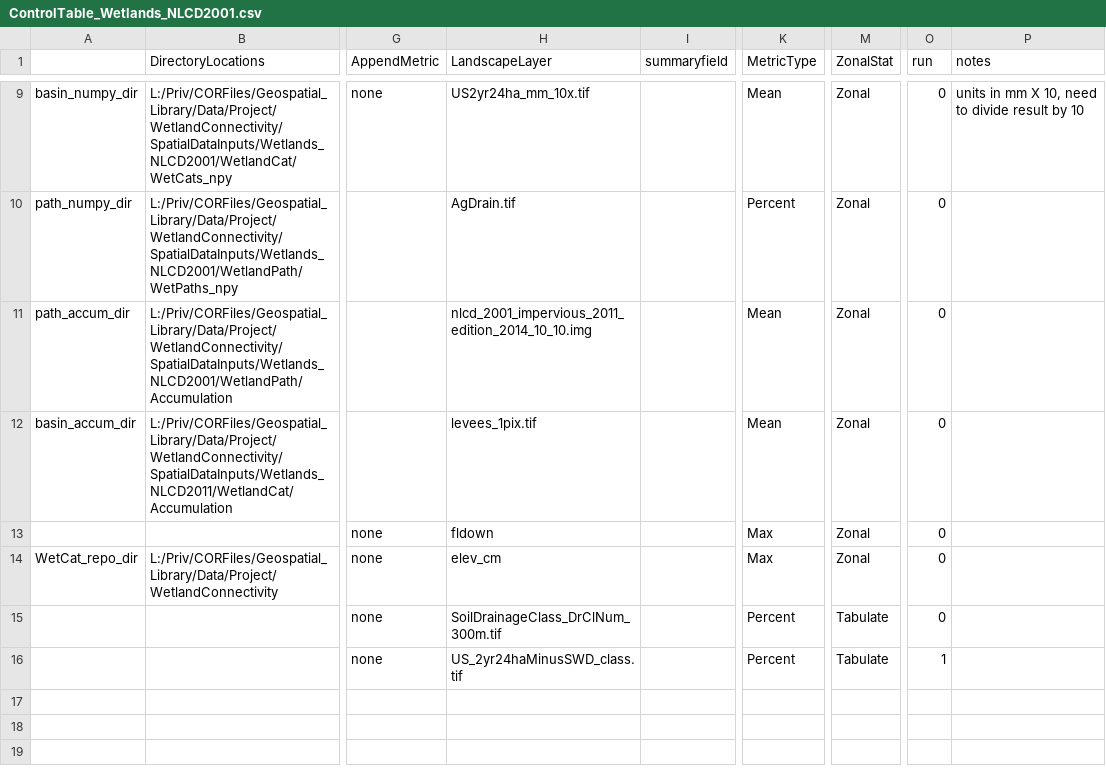
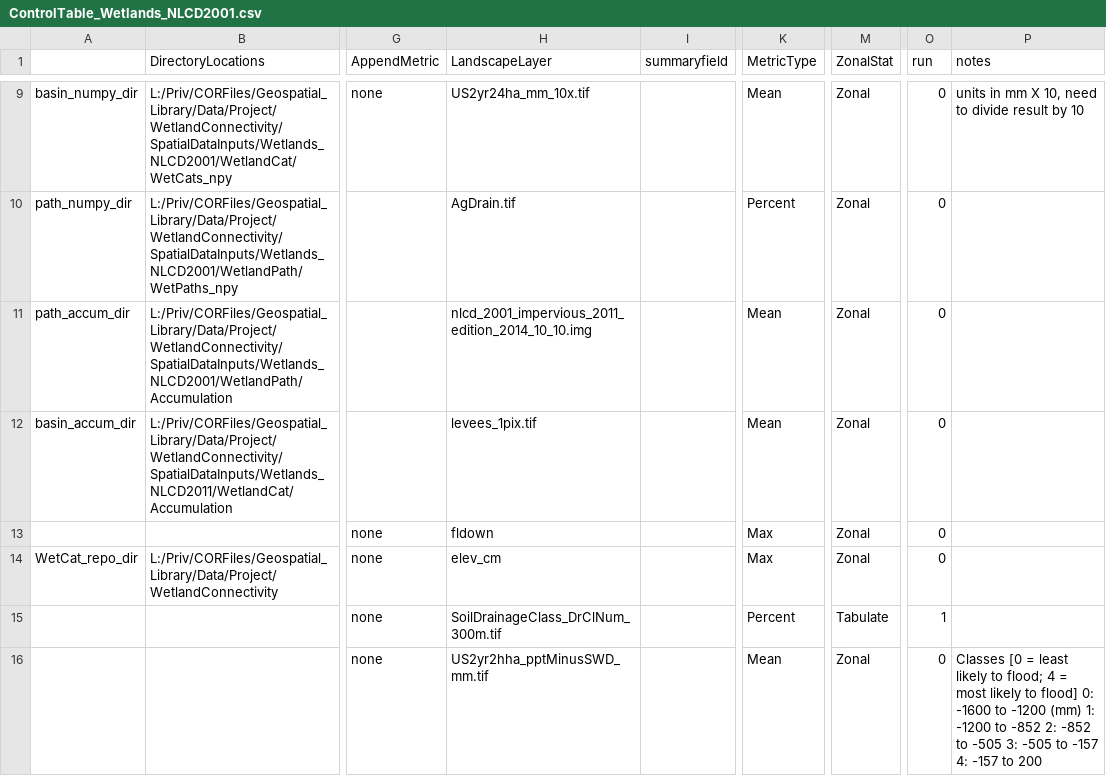
Before and after one commit to USEPA/WetlandConnectivity, a CSV file: ControlTable_Wetlands_NLCD2001.csv, drawn as a sheet; only a part is shown, gaps mark what is left out; the diff names each change by its address in the sheet, - before the commit and + after, or states it on an @@ line.

```diff
--- a/ControlTable_Wetlands_NLCD2001.csv
+++ b/ControlTable_Wetlands_NLCD2001.csv
-O15 (run): 0
+O15 (run): 1
-H16 (LandscapeLayer): US_2yr24haMinusSWD_class.tif
+H16 (LandscapeLayer): US2yr2hha_pptMinusSWD_mm.tif
-K16 (MetricType): Percent
+K16 (MetricType): Mean
-M16 (ZonalStat): Tabulate
+M16 (ZonalStat): Zonal
-O16 (run): 1
+O16 (run): 0
-P16 (notes): (empty)
+P16 (notes): Classes [0 = least likely to flood; 4 = most likely to flood] 0: -1600 to -1200 (mm) 1: -1200 to -852 2: -852 to -505 3: -505 to -157 4: -157 to 200
```
Also changed, not shown: ControlTable_Wetlands_NLCD2011.csv, 2 other files.
